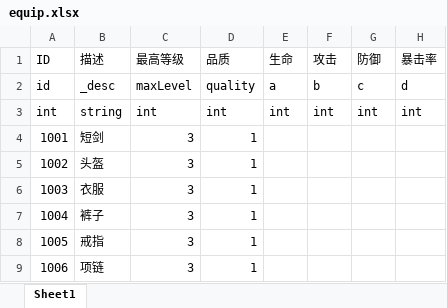
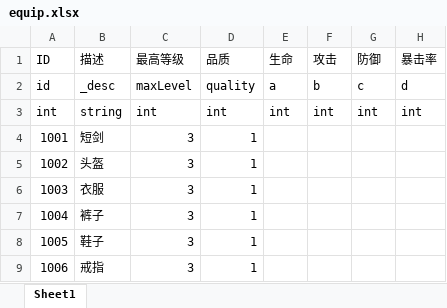
Before and after one commit to kelvin7feng/rpg, an Excel workbook: excel2lua/src/equip.xlsx, sheet Sheet1, drawn as a sheet; only a part is shown; values as stored, in another font and other column widths than the file's, no borders; the diff names each change by its address in the sheet, - before the commit and + after, or states it on an @@ line.

```diff
--- a/excel2lua/src/equip.xlsx (sheet Sheet1)
+++ b/excel2lua/src/equip.xlsx (sheet Sheet1)
-B8 (描述): 戒指
+B8 (描述): 鞋子
-B9 (描述): 项链
+B9 (描述): 戒指
```
Also changed, not shown: excel2lua/src/goods.xlsx, 22 other files.
